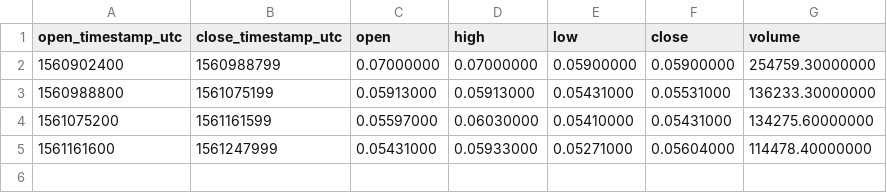
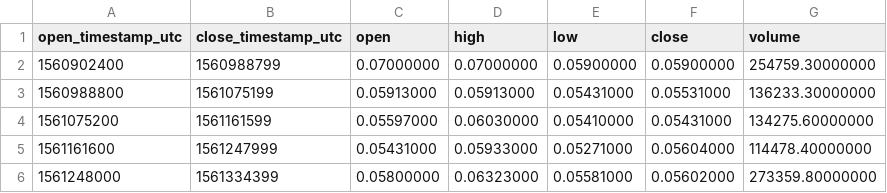
Before and after one commit to cryptobigbro/binance-BCPTUSDC, a CSV file: binance-BCPTUSDC-1d.csv, drawn as a sheet.

```diff
--- a/binance-BCPTUSDC-1d.csv
+++ b/binance-BCPTUSDC-1d.csv
@@ -5 +5,2 @@ open_timestamp_utc,close_timestamp_utc,open,high,low,close,volume
 1561161600,1561247999,0.05431000,0.05933000,0.05271000,0.05604000,114478.40000000
+1561248000,1561334399,0.05800000,0.06323000,0.05581000,0.05602000,273359.80000000
```
Also changed, not shown: binance-BCPTUSDC-1h.csv, 1 other file.
